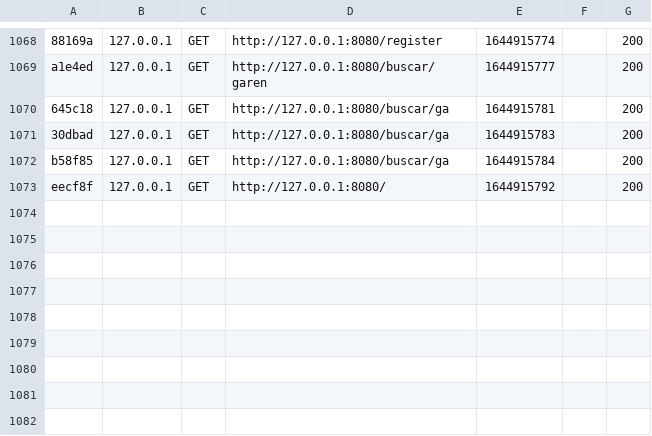
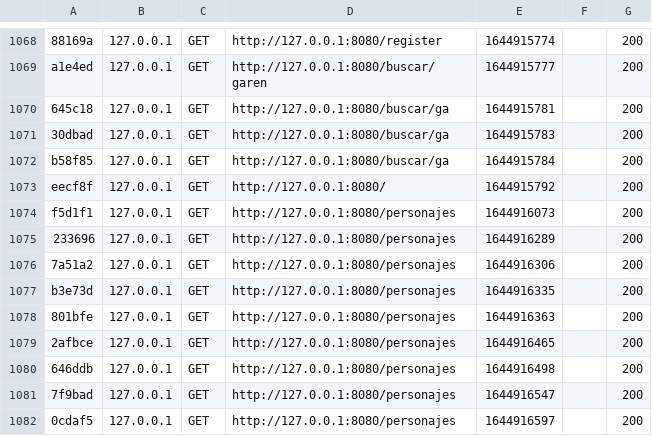
Before and after one commit to RaimonBN/ProyectoRaimon, a CSV file: var/cache/dev/profiler/index.csv, drawn as a sheet; only a part is shown, gaps mark what is left out.

```diff
--- a/var/cache/dev/profiler/index.csv
+++ b/var/cache/dev/profiler/index.csv
@@ -1073 +1073,10 @@ b58f85,127.0.0.1,GET,http://127.0.0.1:8080/buscar/ga,1644915784,,200
 eecf8f,127.0.0.1,GET,http://127.0.0.1:8080/,1644915792,,200
+f5d1f1,127.0.0.1,GET,http://127.0.0.1:8080/personajes,1644916073,,200
+233696,127.0.0.1,GET,http://127.0.0.1:8080/personajes,1644916289,,200
+7a51a2,127.0.0.1,GET,http://127.0.0.1:8080/personajes,1644916306,,200
+b3e73d,127.0.0.1,GET,http://127.0.0.1:8080/personajes,1644916335,,200
+801bfe,127.0.0.1,GET,http://127.0.0.1:8080/personajes,1644916363,,200
+2afbce,127.0.0.1,GET,http://127.0.0.1:8080/personajes,1644916465,,200
+646ddb,127.0.0.1,GET,http://127.0.0.1:8080/personajes,1644916498,,200
+7f9bad,127.0.0.1,GET,http://127.0.0.1:8080/personajes,1644916547,,200
+0cdaf5,127.0.0.1,GET,http://127.0.0.1:8080/personajes,1644916597,,200
```
Also changed, not shown: 6 other files.
